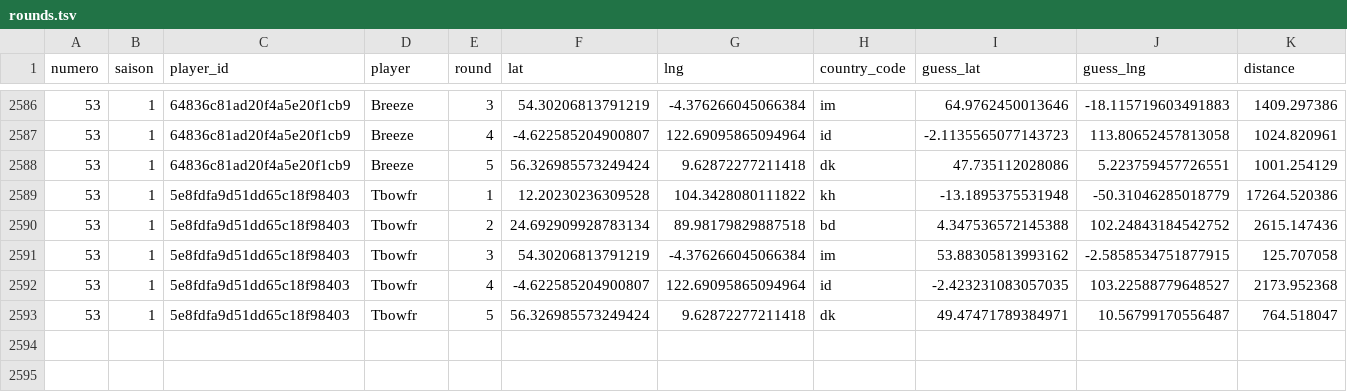
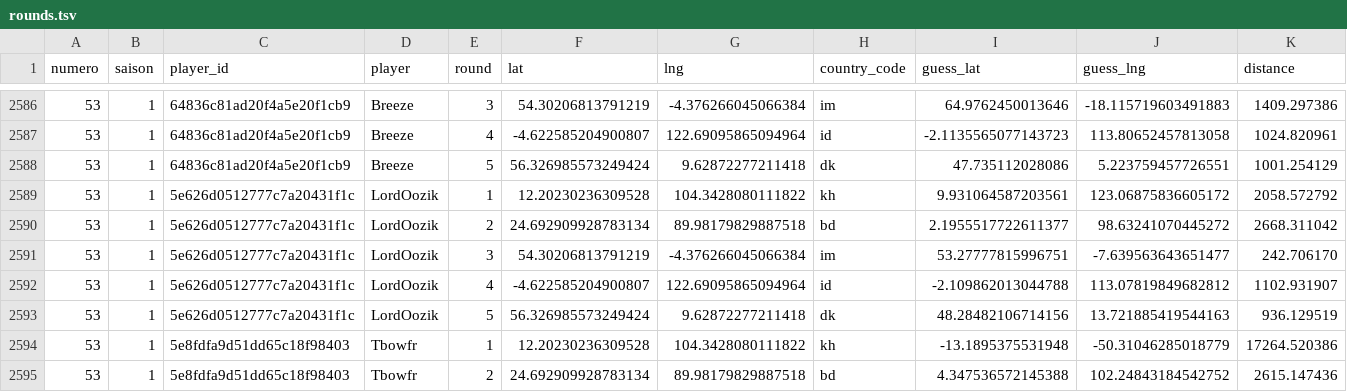
Before and after one commit to ComteUnderscoreL/geostats, a TSV file: data/rounds.tsv, drawn as a sheet; only a part is shown, gaps mark what is left out; the shorter side is filled out with more unchanged rows.

```diff
--- a/data/rounds.tsv
+++ b/data/rounds.tsv
@@ -2588,2 +2588,7 @@ numero	saison	player_id	player	round	lat	lng	country_code	guess_lat	guess_lng	di
 53	1	64836c81ad20f4a5e20f1cb9	Breeze	5	56.326985573249424	9.62872277211418	dk	47.735112028086	5.223759457726551	1001.254129
+53	1	5e626d0512777c7a20431f1c	LordOozik	1	12.20230236309528	104.3428080111822	kh	9.931064587203561	123.06875836605172	2058.572792
+53	1	5e626d0512777c7a20431f1c	LordOozik	2	24.692909928783134	89.98179829887518	bd	2.1955517722611377	98.63241070445272	2668.311042
+53	1	5e626d0512777c7a20431f1c	LordOozik	3	54.30206813791219	-4.376266045066384	im	53.27777815996751	-7.639563643651477	242.706170
+53	1	5e626d0512777c7a20431f1c	LordOozik	4	-4.622585204900807	122.69095865094964	id	-2.109862013044788	113.07819849682812	1102.931907
+53	1	5e626d0512777c7a20431f1c	LordOozik	5	56.326985573249424	9.62872277211418	dk	48.28482106714156	13.721885419544163	936.129519
 53	1	5e8fdfa9d51dd65c18f98403	Tbowfr	1	12.20230236309528	104.3428080111822	kh	-13.1895375531948	-50.31046285018779	17264.520386
```
Also changed, not shown: data/totals.tsv.
